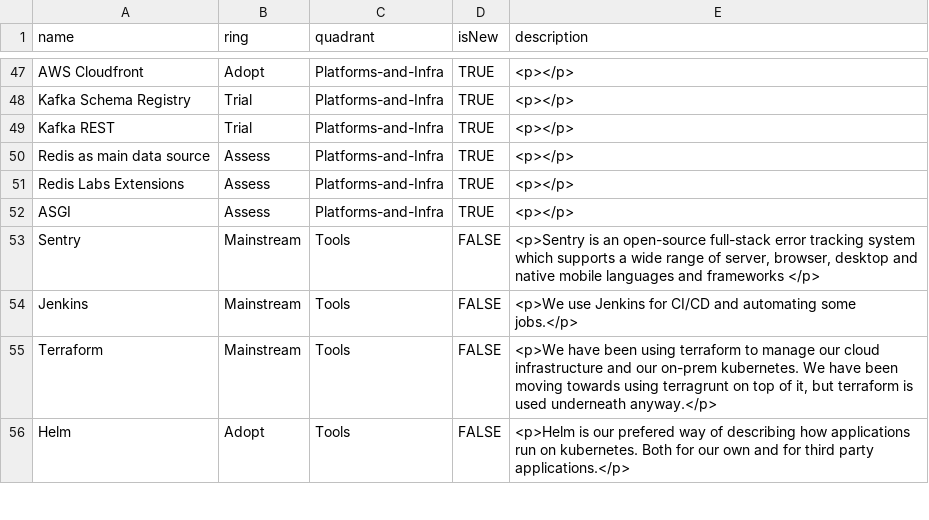
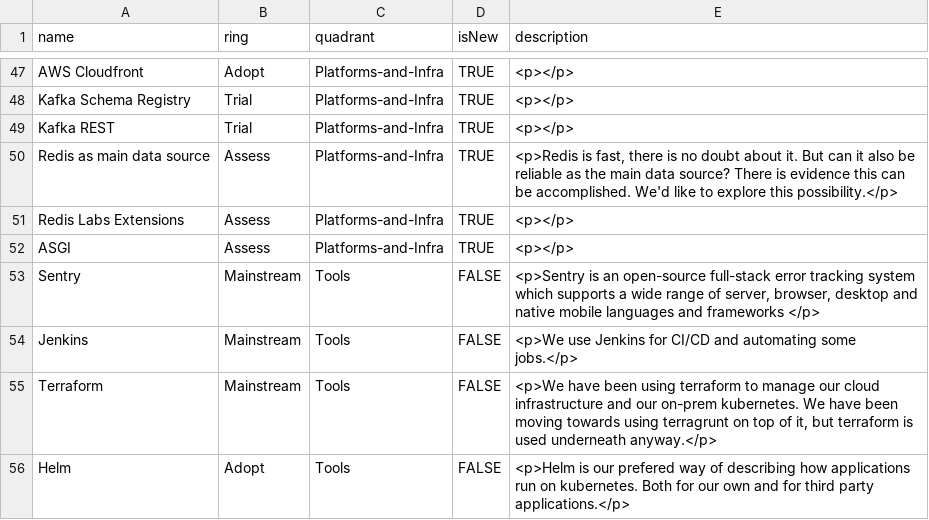
Before and after one commit to EmesaDEV/technology-radar, a CSV file: data.csv, drawn as a sheet; only a part is shown, gaps mark what is left out.

Commit message:
Update data.csv
Co-authored-by: Luis Fernando Villanueva Pérez <Luis.VillanuevaPerez@emesa.nl>

```diff
--- a/data.csv
+++ b/data.csv
@@ -49,3 +49,3 @@ Kafka Schema Registry,Trial,Platforms-and-Infra,TRUE,"<p></p>"
 Kafka REST,Trial,Platforms-and-Infra,TRUE,"<p></p>"
-Redis as main data source,Assess,Platforms-and-Infra,TRUE,"<p></p>"
+Redis as main data source,Assess,Platforms-and-Infra,TRUE,"<p>Redis is fast, there is no doubt about it. But can it also be reliable as the main data source? There is evidence this can be accomplished. We'd like to explore this possibility.</p>"
 Redis Labs Extensions,Assess,Platforms-and-Infra,TRUE,"<p></p>"
```
